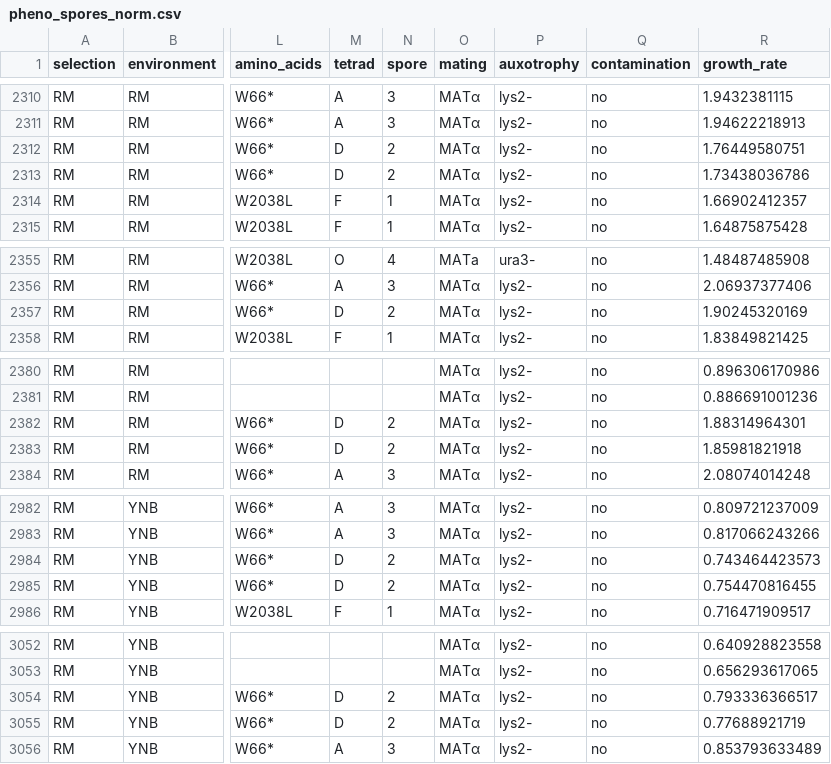
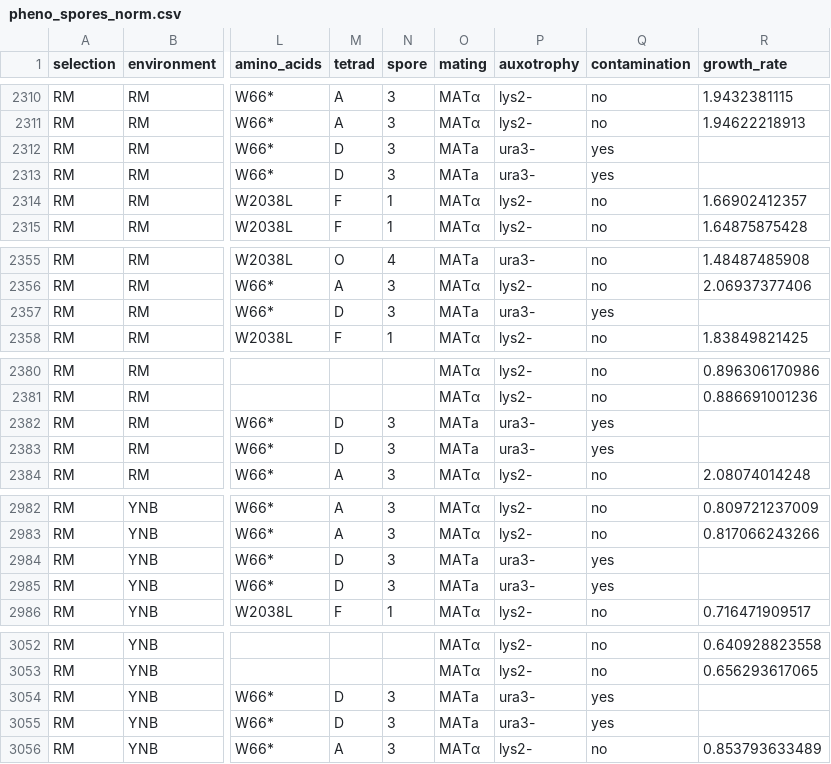
Before and after one commit to ivazquez/clonal-heterogeneity, a CSV file: data/pheno/genetic-cross/pheno_spores_norm.csv, drawn as a sheet; only a part is shown, gaps mark what is left out; the diff covers the shown part only; the diff names each change by its address in the sheet, - before the commit and + after, or states it on an @@ line.

```diff
--- a/data/pheno/genetic-cross/pheno_spores_norm.csv
+++ b/data/pheno/genetic-cross/pheno_spores_norm.csv
-N2312:N2313 (spore): 2
+N2312:N2313 (spore): 3
-O2312:O2313 (mating): MATα
+O2312:O2313 (mating): MATa
-P2312:P2313 (auxotrophy): lys2-
+P2312:P2313 (auxotrophy): ura3-
-Q2312:Q2313 (contamination): no
+Q2312:Q2313 (contamination): yes
-R2312 (growth_rate): 1.76449580751
+R2312 (growth_rate): (empty)
-R2313 (growth_rate): 1.73438036786
+R2313 (growth_rate): (empty)
-N2357 (spore): 2
+N2357 (spore): 3
-O2357 (mating): MATα
+O2357 (mating): MATa
-P2357 (auxotrophy): lys2-
+P2357 (auxotrophy): ura3-
-Q2357 (contamination): no
+Q2357 (contamination): yes
-R2357 (growth_rate): 1.90245320169
+R2357 (growth_rate): (empty)
-N2382:N2383 (spore): 2
+N2382:N2383 (spore): 3
-O2382:O2383 (mating): MATα
+O2382:O2383 (mating): MATa
-P2382:P2383 (auxotrophy): lys2-
+P2382:P2383 (auxotrophy): ura3-
-Q2382:Q2383 (contamination): no
+Q2382:Q2383 (contamination): yes
-R2382 (growth_rate): 1.88314964301
+R2382 (growth_rate): (empty)
-R2383 (growth_rate): 1.85981821918
+R2383 (growth_rate): (empty)
-N2984:N2985 (spore): 2
+N2984:N2985 (spore): 3
-O2984:O2985 (mating): MATα
+O2984:O2985 (mating): MATa
-P2984:P2985 (auxotrophy): lys2-
+P2984:P2985 (auxotrophy): ura3-
-Q2984:Q2985 (contamination): no
+Q2984:Q2985 (contamination): yes
-R2984 (growth_rate): 0.743464423573
+R2984 (growth_rate): (empty)
-R2985 (growth_rate): 0.754470816455
+R2985 (growth_rate): (empty)
-N3054:N3055 (spore): 2
+N3054:N3055 (spore): 3
-O3054:O3055 (mating): MATα
+O3054:O3055 (mating): MATa
-P3054:P3055 (auxotrophy): lys2-
+P3054:P3055 (auxotrophy): ura3-
-Q3054:Q3055 (contamination): no
+Q3054:Q3055 (contamination): yes
-R3054 (growth_rate): 0.793336366517
+R3054 (growth_rate): (empty)
-R3055 (growth_rate): 0.77688921719
+R3055 (growth_rate): (empty)
```
Also changed, not shown: 15 edited cells elsewhere in this file, data/pheno/genetic-cross/pheno_spores_abs.csv, 4 other files.
